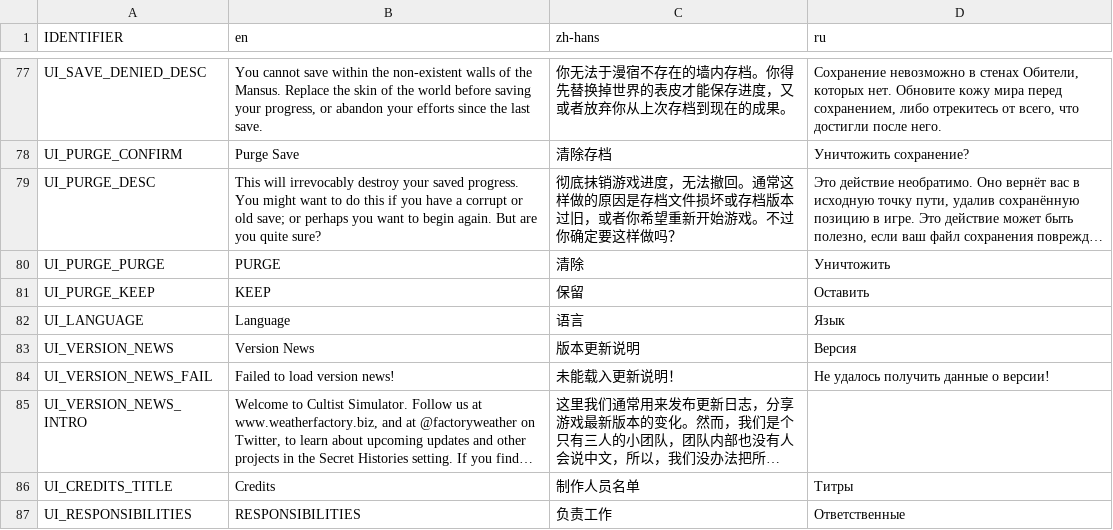
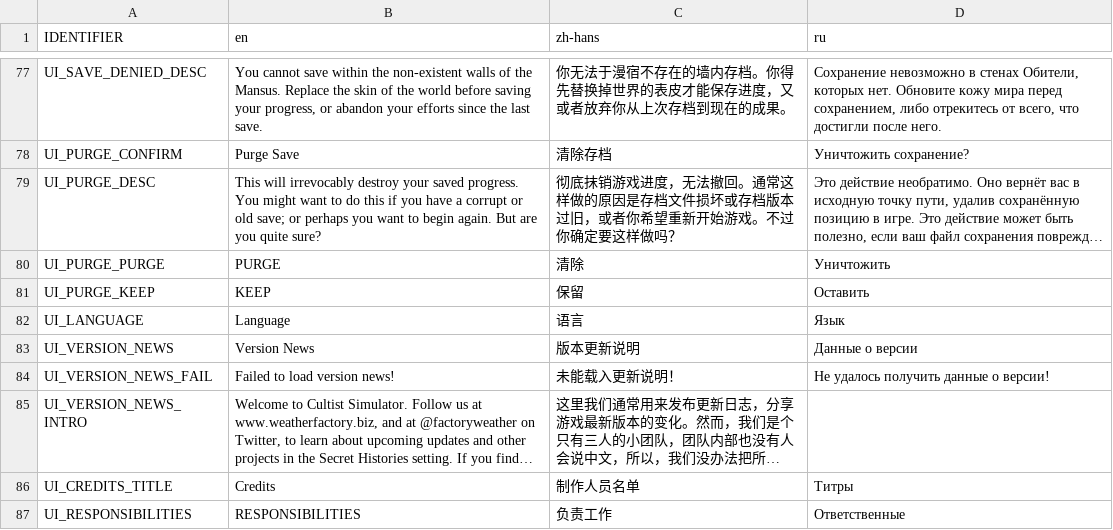
Before and after one commit to weatherfactory/cultistsimulator-visible, a CSV file: Assets/StreamingAssets/content/strings.csv, drawn as a sheet; only a part is shown, gaps mark what is left out; long unchanged cells end in …; the diff covers the shown part only.

```diff
--- a/Assets/StreamingAssets/content/strings.csv
+++ b/Assets/StreamingAssets/content/strings.csv
@@ -82,3 +82,3 @@ UI_PURGE_KEEP,KEEP,保留,Оставить
 UI_LANGUAGE,Language,语言 ,Язык
-UI_VERSION_NEWS,Version News,版本更新说明,Версия
+UI_VERSION_NEWS,Version News,版本更新说明,Данные о версии
 UI_VERSION_NEWS_FAIL,Failed to load version news!,未能载入更新说明！,Не удалось получить данные о версии!
```
Also changed, not shown: 30 edited cells elsewhere in this file.
